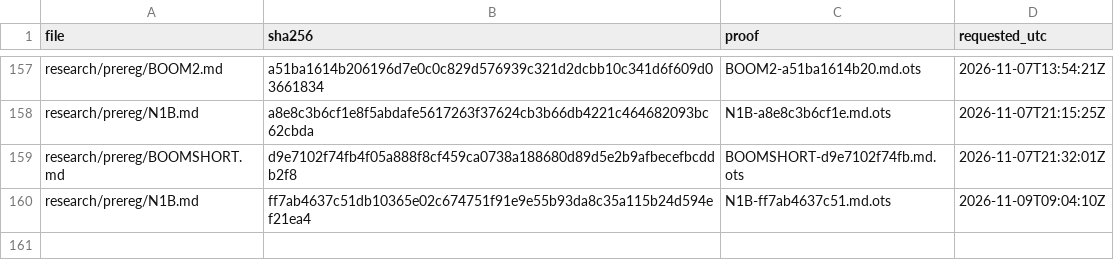
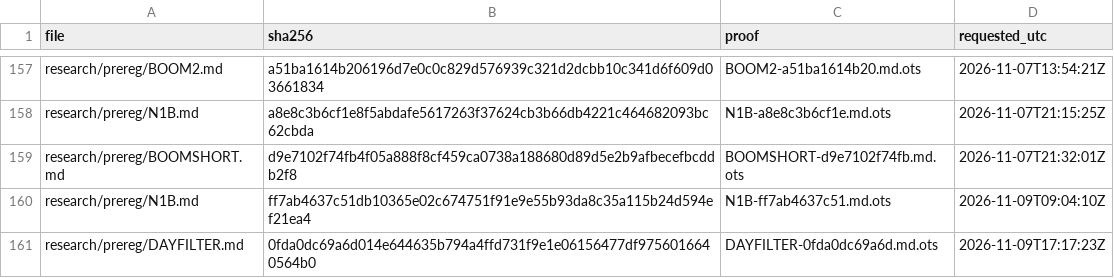
Before and after one commit to amit8f/edge-lab-public, a CSV file: timestamps/MANIFEST.csv, drawn as a sheet; only a part is shown, gaps mark what is left out.

```diff
--- a/timestamps/MANIFEST.csv
+++ b/timestamps/MANIFEST.csv
@@ -160 +160,2 @@ research/prereg/BOOMSHORT.md,d9e7102f74fb4f05a888f8cf459ca0738a188680d89d5e2b9af
 research/prereg/N1B.md,ff7ab4637c51db10365e02c674751f91e9e55b93da8c35a115b24d594ef21ea4,N1B-ff7ab4637c51.md.ots,2026-11-09T09:04:10Z
+research/prereg/DAYFILTER.md,0fda0dc69a6d014e644635b794a4ffd731f9e1e06156477df9756016640564b0,DAYFILTER-0fda0dc69a6d.md.ots,2026-11-09T17:17:23Z
```
Also changed, not shown: 1 other file.
